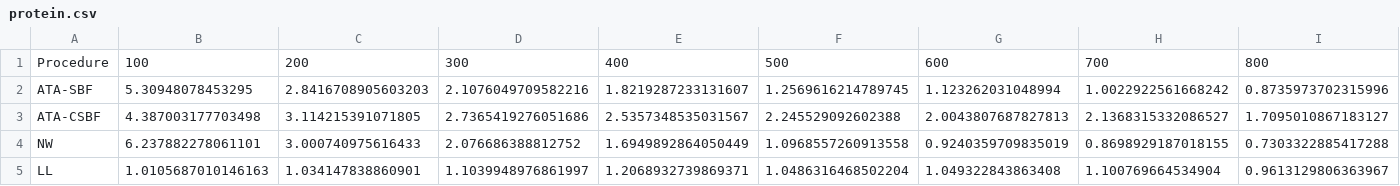
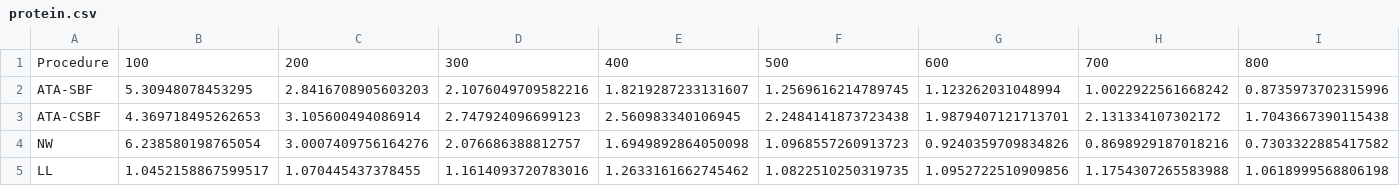
Before and after one commit to khsoo2611/sta_code, a CSV file: results/realdata/protein/protein.csv, drawn as a sheet; only a part is shown; the diff covers the shown part only; the diff names each change by its address in the sheet, - before the commit and + after, or states it on an @@ line.

```diff
--- a/results/realdata/protein/protein.csv
+++ b/results/realdata/protein/protein.csv
-B3: 4.387003177703498
+B3: 4.369718495262653
-C3: 3.114215391071805
+C3: 3.105600494086914
-D3: 2.7365419276051686
+D3: 2.747924096699123
-E3: 2.5357348535031567
+E3: 2.560983340106945
-F3: 2.245529092602388
+F3: 2.2484141873723438
-G3: 2.0043807687827813
+G3: 1.9879407121713701
-H3: 2.1368315332086527
+H3: 2.131334107302172
-I3: 1.7095010867183127
+I3: 1.7043667390115438
-B4: 6.237882278061101
+B4: 6.238580198765054
-C4: 3.000740975616433
+C4: 3.0007409756164276
-D4: 2.076686388812752
+D4: 2.076686388812757
-E4: 1.6949892864050449
+E4: 1.6949892864050098
-F4: 1.0968557260913558
+F4: 1.0968557260913723
-G4: 0.9240359709835019
+G4: 0.9240359709834826
-H4: 0.8698929187018155
+H4: 0.8698929187018216
-I4: 0.7303322885417288
+I4: 0.7303322885417582
-B5: 1.0105687010146163
+B5: 1.0452158867599517
-C5: 1.034147838860901
+C5: 1.070445437378455
-D5: 1.1039948976861997
+D5: 1.1614093720783016
-E5: 1.2068932739869371
+E5: 1.2633161662745462
-F5: 1.0486316468502204
+F5: 1.0822510250319735
-G5: 1.049322843863408
+G5: 1.0952722510909856
-H5: 1.100769664534904
+H5: 1.1754307265583988
-I5: 0.9613129806363967
+I5: 1.0618999568806198
```
Also changed, not shown: 76 edited cells elsewhere in this file, results/realdata/miami/miami.csv, results/simulation/M1/M1.csv, 29 other files.
